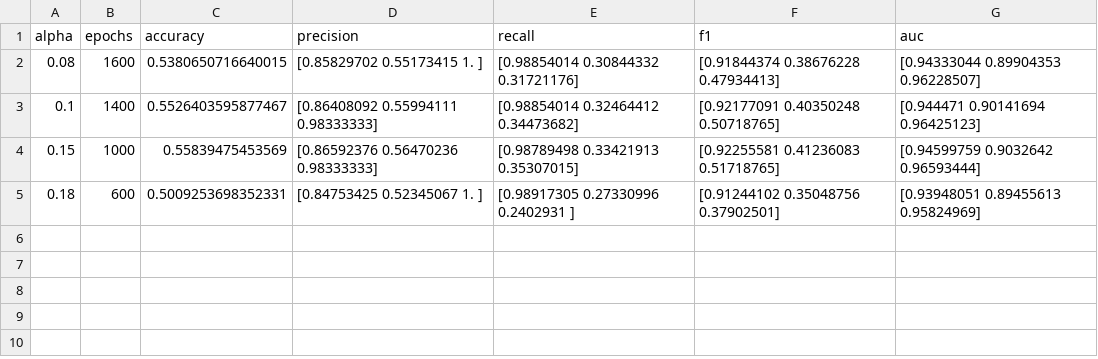
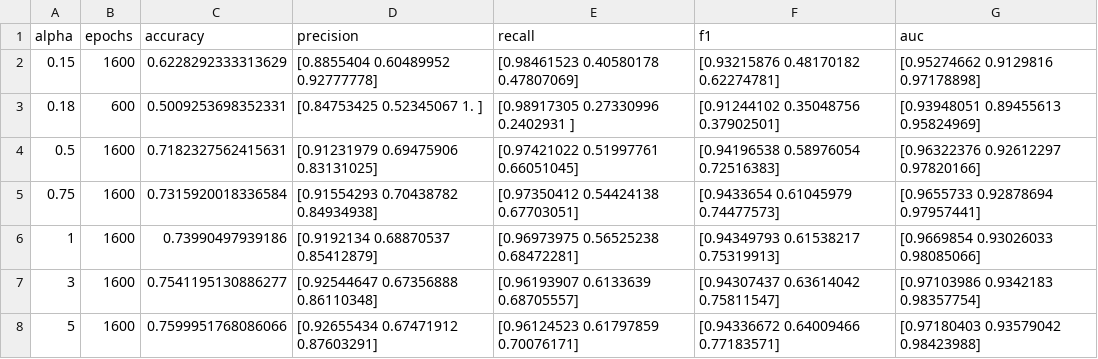
Before and after one commit to Ereiclo/proyecto1, a CSV file: hyperparameters_experiments/logistic/k_folds.csv, drawn as a sheet.

Commit message:
nuevos experimentos

```diff
--- a/hyperparameters_experiments/logistic/k_folds.csv
+++ b/hyperparameters_experiments/logistic/k_folds.csv
@@ -1,5 +1,8 @@
 alpha,epochs,accuracy,precision,recall,f1,auc
-0.08,1600,0.5380650716640015,[0.85829702 0.55173415 1.        ],[0.98854014 0.30844332 0.31721176],[0.91844374 0.38676228 0.47934413],[0.94333044 0.89904353 0.96228507]
-0.1,1400,0.5526403595877467,[0.86408092 0.55994111 0.98333333],[0.98854014 0.32464412 0.34473682],[0.92177091 0.40350248 0.50718765],[0.944471   0.90141694 0.96425123]
-0.15,1000,0.55839475453569,[0.86592376 0.56470236 0.98333333],[0.98789498 0.33421913 0.35307015],[0.92255581 0.41236083 0.51718765],[0.94599759 0.9032642  0.96593444]
+0.15,1600,0.6228292333313629,[0.8855404  0.60489952 0.92777778],[0.98461523 0.40580178 0.47807069],[0.93215876 0.48170182 0.62274781],[0.95274662 0.9129816  0.97178898]
 0.18,600,0.5009253698352331,[0.84753425 0.52345067 1.        ],[0.98917305 0.27330996 0.2402931 ],[0.91244102 0.35048756 0.37902501],[0.93948051 0.89455613 0.95824969]
+0.5,1600,0.7182327562415631,[0.91231979 0.69475906 0.83131025],[0.97421022 0.51997761 0.66051045],[0.94196538 0.58976054 0.72516383],[0.96322376 0.92612297 0.97820166]
+0.75,1600,0.7315920018336584,[0.91554293 0.70438782 0.84934938],[0.97350412 0.54424138 0.67703051],[0.9433654  0.61045979 0.74477573],[0.9655733  0.92878694 0.97957441]
+1,1600,0.73990497939186,[0.9192134  0.68870537 0.85412879],[0.96973975 0.56525238 0.68472281],[0.94349793 0.61538217 0.75319913],[0.9669854  0.93026033 0.98085066]
+3,1600,0.7541195130886277,[0.92544647 0.67356888 0.86110348],[0.96193907 0.6133639  0.68705557],[0.94307437 0.63614042 0.75811547],[0.97103986 0.9342183  0.98357754]
+5,1600,0.7599951768086066,[0.92655434 0.67471912 0.87603291],[0.96124523 0.61797859 0.70076171],[0.94336672 0.64009466 0.77183571],[0.97180403 0.93579042 0.98423988]
```
Also changed, not shown: 3 other files.
